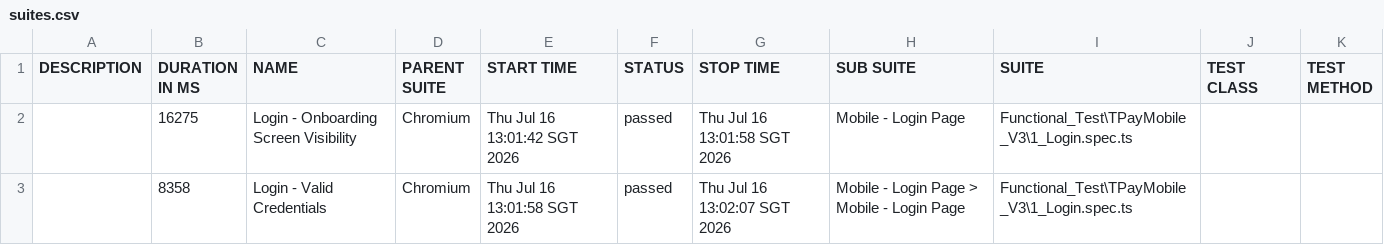
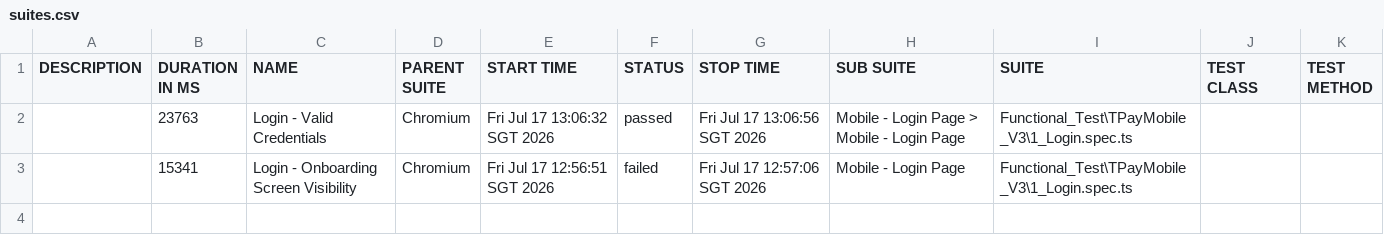
Before and after one commit to jmendozaqa24/TraxionPay-V3, a CSV file: data/suites.csv, drawn as a sheet.

```diff
--- a/data/suites.csv
+++ b/data/suites.csv
@@ -1,3 +1,3 @@
 "DESCRIPTION","DURATION IN MS","NAME","PARENT SUITE","START TIME","STATUS","STOP TIME","SUB SUITE","SUITE","TEST CLASS","TEST METHOD"
-"","16275","Login - Onboarding Screen Visibility","Chromium","Thu Jul 16 13:01:42 SGT 2026","passed","Thu Jul 16 13:01:58 SGT 2026","Mobile - Login Page","Functional_Test\TPayMobile_V3\1_Login.spec.ts","",""
-"","8358","Login - Valid Credentials","Chromium","Thu Jul 16 13:01:58 SGT 2026","passed","Thu Jul 16 13:02:07 SGT 2026","Mobile - Login Page > Mobile - Login Page","Functional_Test\TPayMobile_V3\1_Login.spec.ts","",""
+"","23763","Login - Valid Credentials","Chromium","Fri Jul 17 13:06:32 SGT 2026","passed","Fri Jul 17 13:06:56 SGT 2026","Mobile - Login Page > Mobile - Login Page","Functional_Test\TPayMobile_V3\1_Login.spec.ts","",""
+"","15341","Login - Onboarding Screen Visibility","Chromium","Fri Jul 17 12:56:51 SGT 2026","failed","Fri Jul 17 12:57:06 SGT 2026","Mobile - Login Page","Functional_Test\TPayMobile_V3\1_Login.spec.ts","",""
```
Also changed, not shown: 39 other files.
